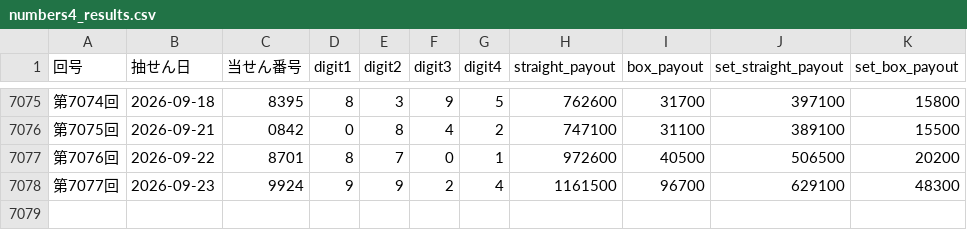
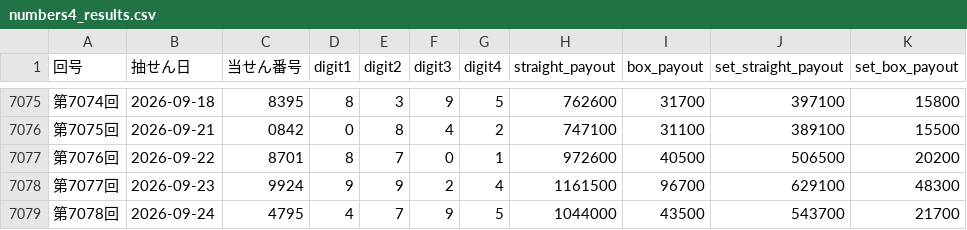
Before and after one commit to hazimekom/numbers4-api, a CSV file: data/numbers4_results.csv, drawn as a sheet; only a part is shown, gaps mark what is left out.

Commit message:
update numbers4 round 7078

```diff
--- a/data/numbers4_results.csv
+++ b/data/numbers4_results.csv
@@ -7078 +7078,2 @@
 第7077回,2026-09-23,9924,9,9,2,4,1161500,96700,629100,48300
+第7078回,2026-09-24,4795,4,7,9,5,1044000,43500,543700,21700
```
Also changed, not shown: data/numbers3_results_v2.csv, data/numbers4_results_v2.csv, 12 other files.
